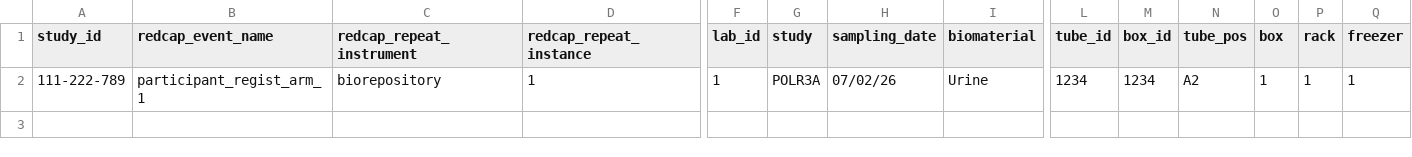
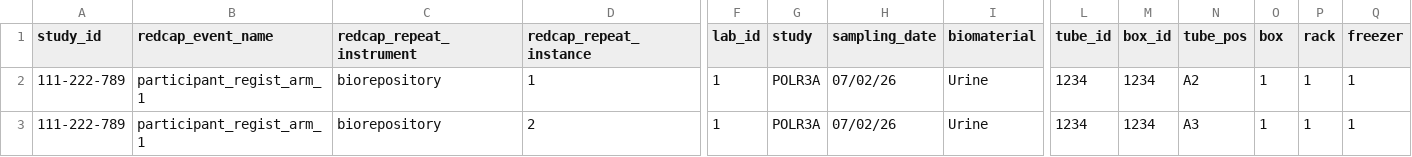
Before and after one commit to aaronmaas/BioVal, a CSV file: data/RDRegistryDevelopment_ImportTemplate_2026-02-07.csv, drawn as a sheet; only a part is shown, gaps mark what is left out; rows hold the shown columns only; the diff names each change by its address in the sheet, - before the commit and + after, or states it on an @@ line.

```diff
--- a/data/RDRegistryDevelopment_ImportTemplate_2026-02-07.csv
+++ b/data/RDRegistryDevelopment_ImportTemplate_2026-02-07.csv
+row 3: 111-222-789 | participant_regist_arm_1 | biorepository | 2 | 1 | POLR3A | 07/02/26 | Urine | 1234 | 1234 | A3 | 1 | 1 | 1
```
Also changed, not shown: data/Ref_file_test.csv, data/available_positions_BIOFLUID.csv, 5 other files.
